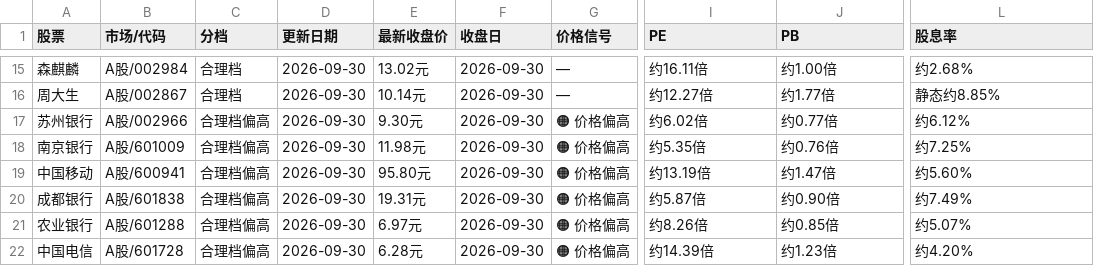
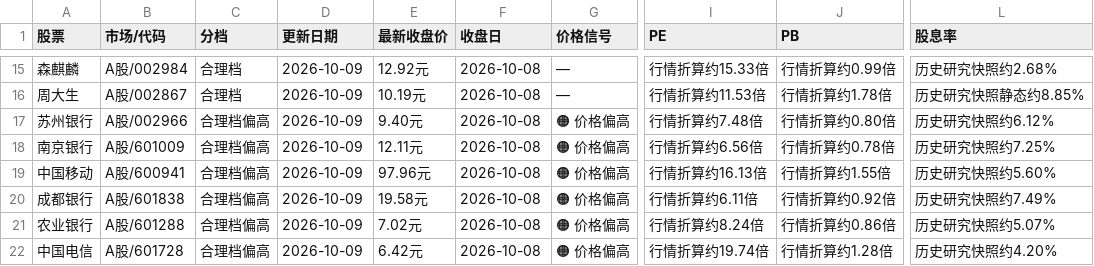
Before and after one commit to Confused356a/stock-investment, a CSV file: stocks.csv, drawn as a sheet; only a part is shown, gaps mark what is left out; the diff covers the shown part only; the diff names each change by its address in the sheet, - before the commit and + after, or states it on an @@ line.

```diff
--- a/stocks.csv
+++ b/stocks.csv
-D15:D22 (更新日期): 2026-09-30
+D15:D22 (更新日期): 2026-10-09
-E15 (最新收盘价): 13.02元
+E15 (最新收盘价): 12.92元
-F15:F22 (收盘日): 2026-09-30
+F15:F22 (收盘日): 2026-10-08
-I15 (PE): 约16.11倍
+I15 (PE): 行情折算约15.33倍
-J15 (PB): 约1.00倍
+J15 (PB): 行情折算约0.99倍
-L15 (股息率): 约2.68%
+L15 (股息率): 历史研究快照约2.68%
-E16 (最新收盘价): 10.14元
+E16 (最新收盘价): 10.19元
-I16 (PE): 约12.27倍
+I16 (PE): 行情折算约11.53倍
-J16 (PB): 约1.77倍
+J16 (PB): 行情折算约1.78倍
-L16 (股息率): 静态约8.85%
+L16 (股息率): 历史研究快照静态约8.85%
-E17 (最新收盘价): 9.30元
+E17 (最新收盘价): 9.40元
-I17 (PE): 约6.02倍
+I17 (PE): 行情折算约7.48倍
-J17 (PB): 约0.77倍
+J17 (PB): 行情折算约0.80倍
-L17 (股息率): 约6.12%
+L17 (股息率): 历史研究快照约6.12%
-E18 (最新收盘价): 11.98元
+E18 (最新收盘价): 12.11元
-I18 (PE): 约5.35倍
+I18 (PE): 行情折算约6.56倍
-J18 (PB): 约0.76倍
+J18 (PB): 行情折算约0.78倍
-L18 (股息率): 约7.25%
+L18 (股息率): 历史研究快照约7.25%
-E19 (最新收盘价): 95.80元
+E19 (最新收盘价): 97.96元
-I19 (PE): 约13.19倍
+I19 (PE): 行情折算约16.13倍
-J19 (PB): 约1.47倍
+J19 (PB): 行情折算约1.55倍
-L19 (股息率): 约5.60%
+L19 (股息率): 历史研究快照约5.60%
-E20 (最新收盘价): 19.31元
+E20 (最新收盘价): 19.58元
-I20 (PE): 约5.87倍
+I20 (PE): 行情折算约6.11倍
-J20 (PB): 约0.90倍
+J20 (PB): 行情折算约0.92倍
-L20 (股息率): 约7.49%
+L20 (股息率): 历史研究快照约7.49%
-E21 (最新收盘价): 6.97元
+E21 (最新收盘价): 7.02元
-I21 (PE): 约8.26倍
+I21 (PE): 行情折算约8.24倍
-J21 (PB): 约0.85倍
+J21 (PB): 行情折算约0.86倍
-L21 (股息率): 约5.07%
+L21 (股息率): 历史研究快照约5.07%
-E22 (最新收盘价): 6.28元
+E22 (最新收盘价): 6.42元
-I22 (PE): 约14.39倍
+I22 (PE): 行情折算约19.74倍
-J22 (PB): 约1.23倍
+J22 (PB): 行情折算约1.28倍
-L22 (股息率): 约4.20%
+L22 (股息率): 历史研究快照约4.20%
```
Also changed, not shown: 97 edited cells elsewhere in this file, 1 other file.
